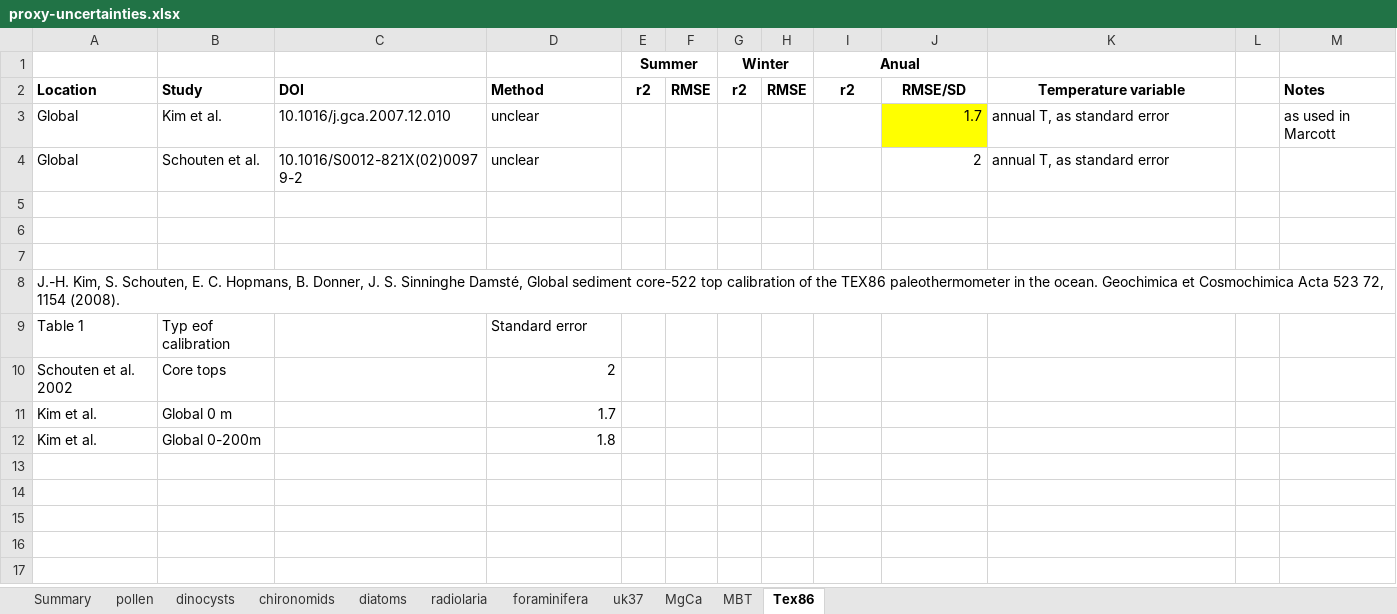
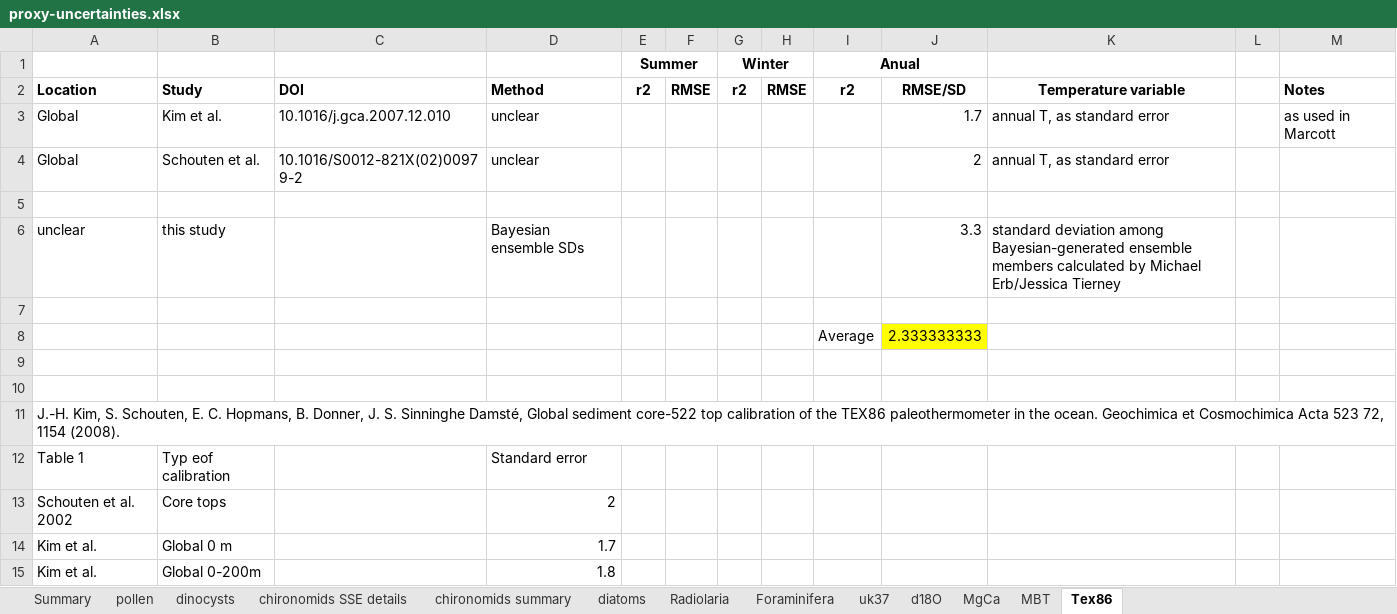
Before and after one commit to Chilipp/gridding-temp12k, an Excel workbook: data/proxy-uncertainties.xlsx, sheet Tex86, drawn as a sheet; values as stored, in another font and other column widths than the file's, no borders; the diff names each change by its address in the sheet, - before the commit and + after, or states it on an @@ line.

```diff
--- a/data/proxy-uncertainties.xlsx (sheet Tex86)
+++ b/data/proxy-uncertainties.xlsx (sheet Tex86)
-sheet tab: chironomids
+sheet tab: chironomids summary
-sheet tab: radiolaria
+sheet tab: Radiolaria
-sheet tab: foraminifera
+sheet tab: Foraminifera
+sheet tab: chironomids SSE details
+sheet tab: d18O
-J3 fill: #FFFF00
+J3 fill: none
+row 6: unclear | this study |  | Bayesian ensemble SDs |  |  |  |  |  | 3.3 | standard deviation among Bayesian-generated ensemble members calculated by Michael Erb/Jessica Tierney
+row 7: (empty)
+row 8:  |  |  |  |  |  |  |  | Average | 2.333333333
```
Also changed, not shown: sheet Foraminifera, sheet pollen, sheet Summary, sheet MBT, sheet MgCa, sheet uk37, 1 more sheet, formulas that keep their value.
